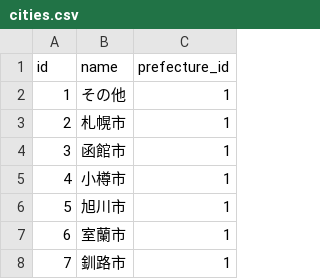
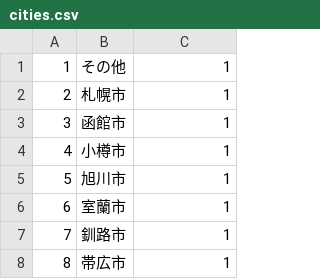
Before and after one commit to RIKU-SEINO/jog-route-planner, a CSV file: flask_app/data/cities.csv, drawn as a sheet; only a part is shown; the shorter side is filled out with more unchanged rows.

```diff
--- a/flask_app/data/cities.csv
+++ b/flask_app/data/cities.csv
@@ -1,2 +1 @@
-id,name,prefecture_id
 1,その他,1
```
Also changed, not shown: flask_app/data/prefectures.csv, 7 other files.
